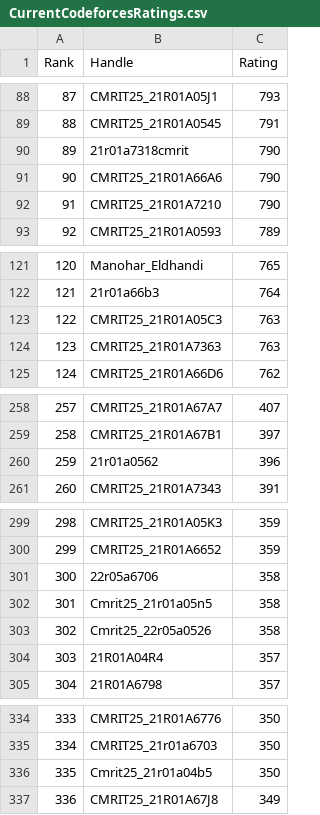
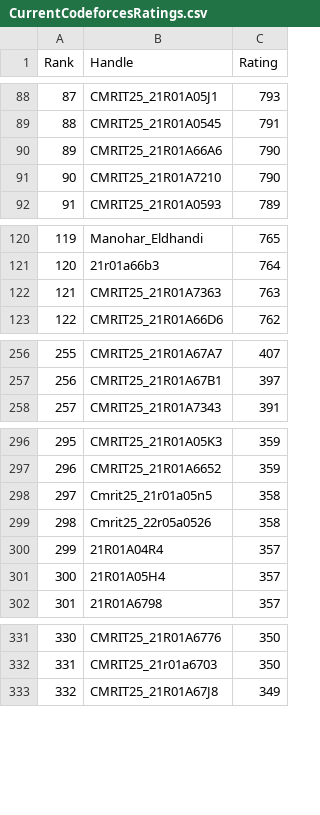
Before and after one commit to dog-broad/CodeforcesRankingGUI, a CSV file: Leaderboards/CurrentCodeforcesRatings.csv, drawn as a sheet; only a part is shown, gaps mark what is left out; removed rows and columns are numbered as before the commit, all else as after; the diff names each change by its address in the sheet, - before the commit and + after, or states it on an @@ line.

```diff
--- a/Leaderboards/CurrentCodeforcesRatings.csv
+++ b/Leaderboards/CurrentCodeforcesRatings.csv
-row 90: 89 | 21r01a7318cmrit | 790
@@ column A (Rank) renumbered from row 90 down @@
-row 123: 122 | CMRIT25_21R01A05C3 | 763
-row 260: 259 | 21r01a0562 | 396
-row 301: 300 | 22r05a6706 | 358
+row 301: 300 | 21R01A05H4 | 357
-row 336: 335 | Cmrit25_21r01a04b5 | 350
```
